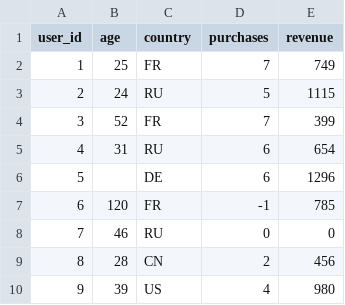
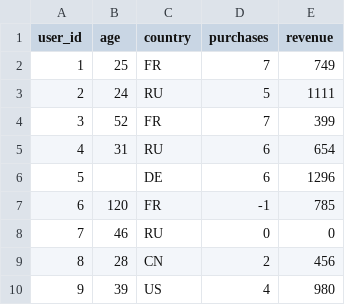
Before and after one commit to renuarr/ruff-ruff-ruff, a CSV file: homeworks/HW02/S02-hw-dataset.csv, drawn as a sheet; only a part is shown.

```diff
--- a/homeworks/HW02/S02-hw-dataset.csv
+++ b/homeworks/HW02/S02-hw-dataset.csv
@@ -2,3 +2,3 @@ user_id,age,country,purchases,revenue
 1,25,FR,7,749
-2,24,RU,5,1115
+2,24,RU,5,1111
 3,52,FR,7,399
```
Also changed, not shown: 4 other files.
